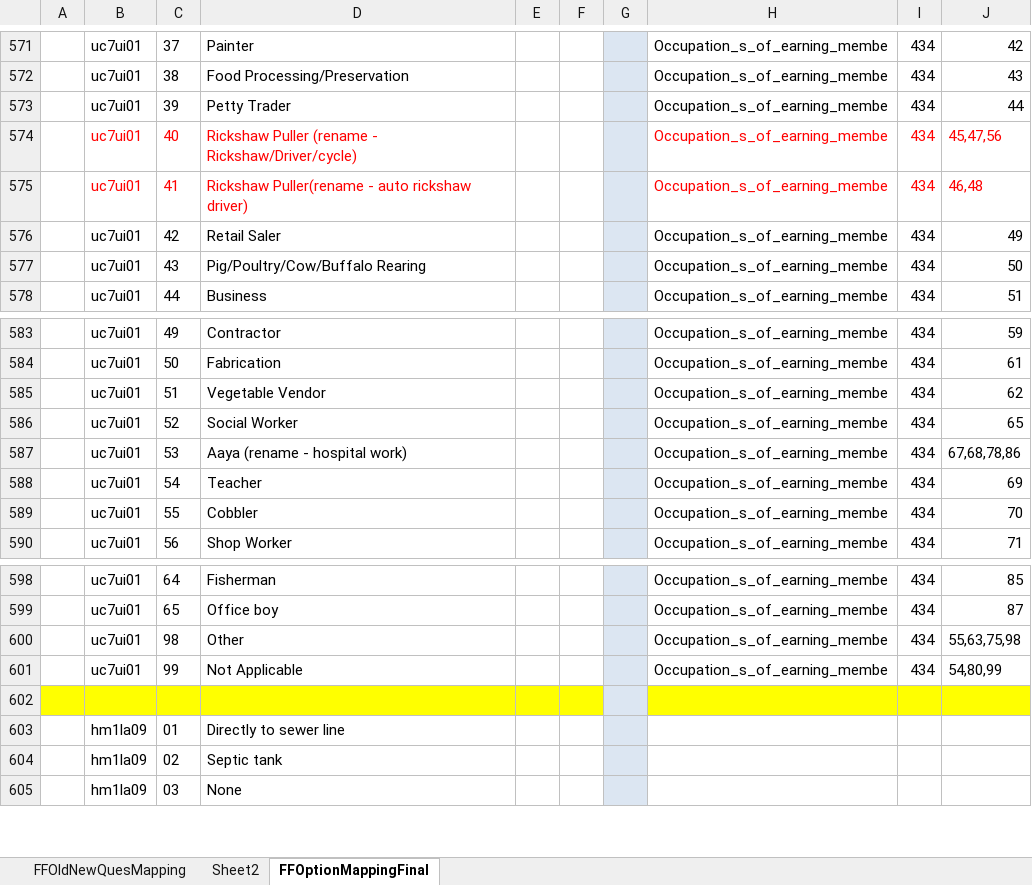
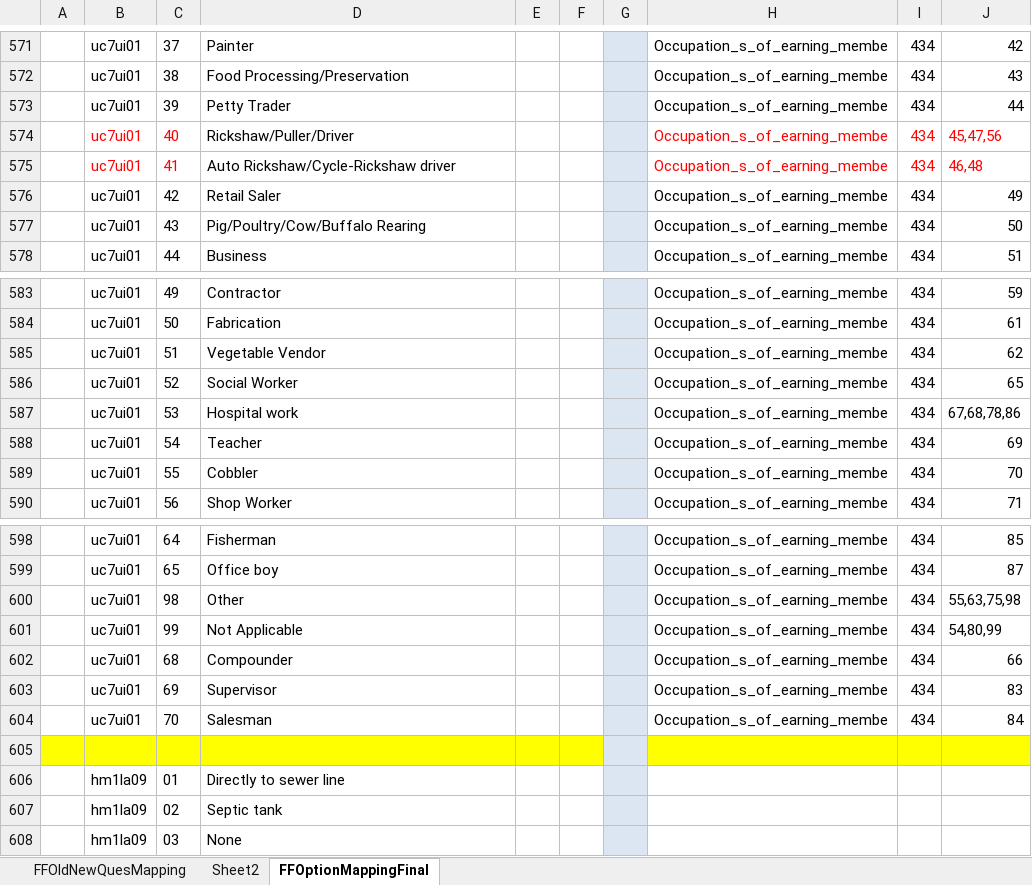
Before and after one commit to ShelterAssociates/Shelter, an Excel workbook: scripts/old_data_migration_to_xml/FilesToRead/MappedExcel_Pune/FF_Old_New_QuestionMapping_Parag.xlsx, sheet FFOptionMappingFinal, drawn as a sheet; only a part is shown, gaps mark what is left out; values as stored, in another font and other column widths than the file's, no borders; the diff names each change by its address in the sheet, - before the commit and + after, or states it on an @@ line.

```diff
--- a/scripts/old_data_migration_to_xml/FilesToRead/MappedExcel_Pune/FF_Old_New_QuestionMapping_Parag.xlsx (sheet FFOptionMappingFinal)
+++ b/scripts/old_data_migration_to_xml/FilesToRead/MappedExcel_Pune/FF_Old_New_QuestionMapping_Parag.xlsx (sheet FFOptionMappingFinal)
-D574: Rickshaw Puller (rename - Rickshaw/Driver/cycle)
+D574: Rickshaw/Puller/Driver
-D574:D575 text colour: #FF0000
+D574:D575 text colour: black
-D575: Rickshaw Puller(rename - auto rickshaw driver)
+D575: Auto Rickshaw/Cycle-Rickshaw driver
-D587: Aaya (rename - hospital work)
+D587: Hospital work
+row 602:  | uc7ui01 | 68 | Compounder |  |  |  | Occupation_s_of_earning_membe | 434 | 66
+row 603:  | uc7ui01 | 69 | Supervisor |  |  |  | Occupation_s_of_earning_membe | 434 | 83
+row 604:  | uc7ui01 | 70 | Salesman |  |  |  | Occupation_s_of_earning_membe | 434 | 84
```
Also changed, not shown: scripts/old_data_migration_to_xml/FilesToRead/MappedExcel_PCMC/FF_Old_New_QuestionMapping_Parag.xlsx, scripts/old_data_migration_to_xml/FilesToRead/MappedExcel_PCMC/RA_Old_New_QuestionMapping_Parag.xlsx, 11 other files.
